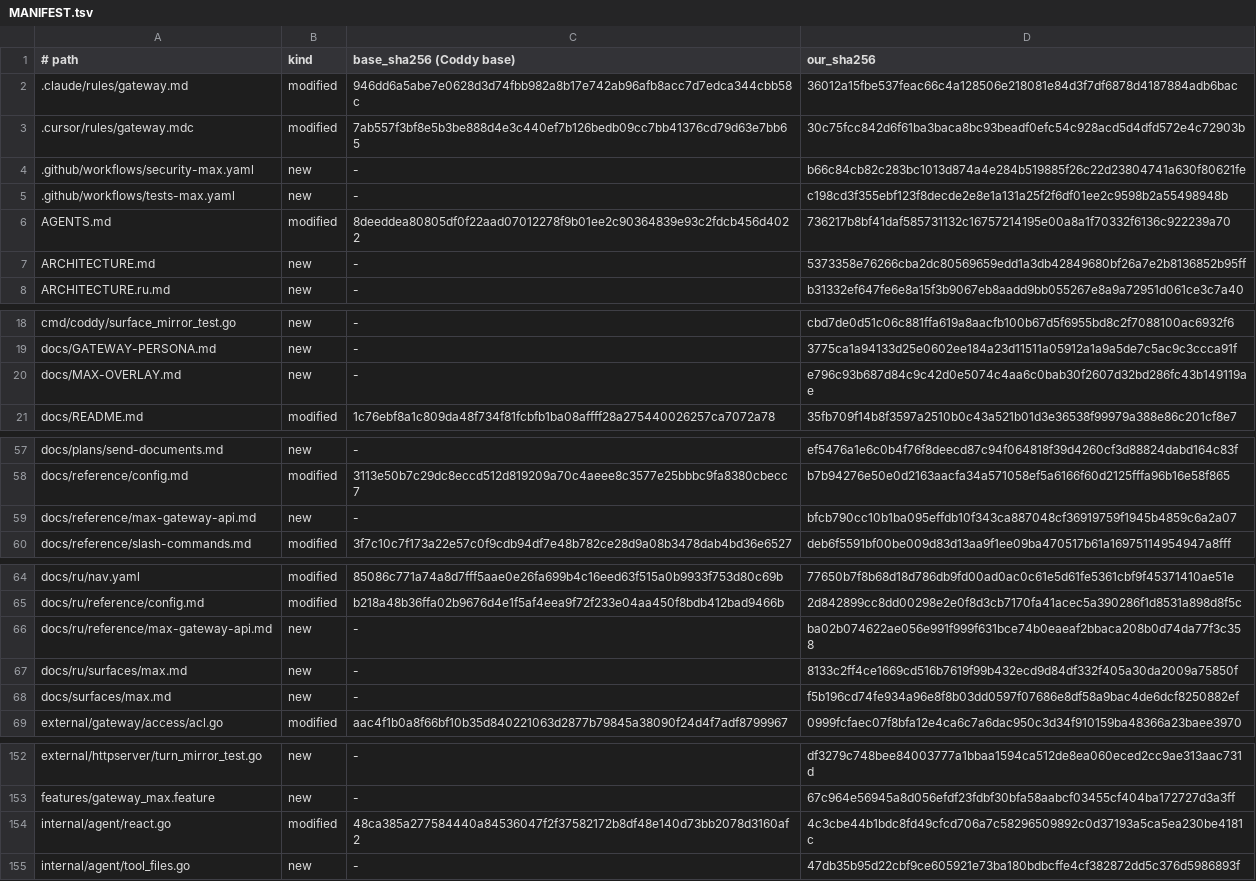
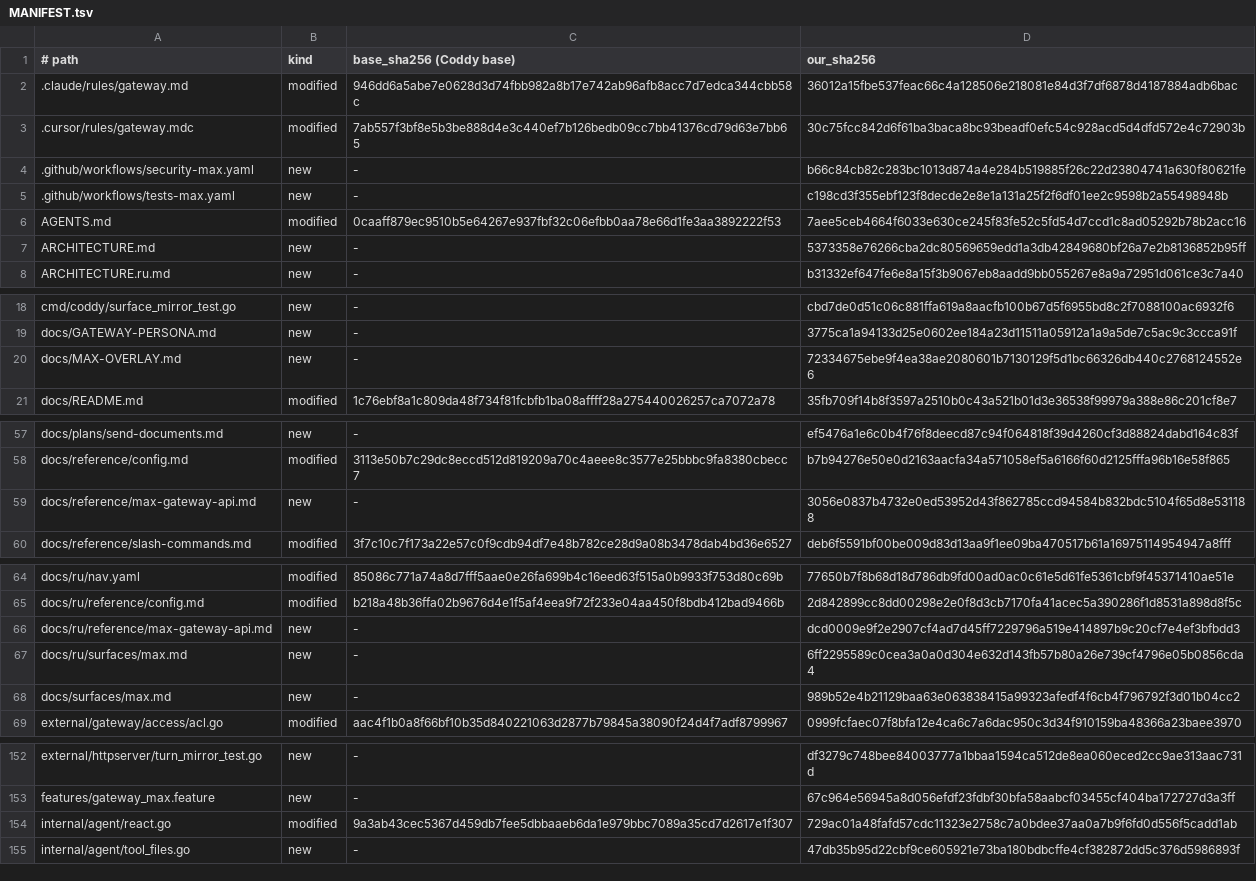
Before and after one commit to mrbp-20/M-G, a TSV file: MANIFEST.tsv, drawn as a sheet; only a part is shown, gaps mark what is left out; the diff covers the shown part only.

Commit message:
слой: база Coddy 1.4.16 и разрешения по режиму беседы
Переезд на метку 1.4.16 (a4b71950b): 25 файлов Паши между 1.4.15 и 1.4.16, из них
два наших — AGENTS.md и internal/agent/react.go, — свёл без конфликта. База слоя в
манифесте теперь 1.4.16, поэтому на 1.4.15 накат отказывается, а на 1.4.16 проходит.

Шлюз: запрос разрешения закрывается сам, когда режим беседы «без вопросов», а не
только когда пришла действующая отметка; принудительные вопросы и запросы без
отметок спрашиваются по-прежнему. Каждый запрос оставляет в журнале свои отметки.

Числа: слой 183 файла (131 новый, 52 заменённых), 184 строки манифеста, выпуск
собран из 56154583.

```diff
--- a/MANIFEST.tsv
+++ b/MANIFEST.tsv
@@ -5,3 +5,3 @@
 .github/workflows/tests-max.yaml	new	-	c198cd3f355ebf123f8decde2e8e1a131a25f2f6df01ee2c9598b2a55498948b
-AGENTS.md	modified	8deeddea80805df0f22aad07012278f9b01ee2c90364839e93c2fdcb456d4022	736217b8bf41daf585731132c16757214195e00a8a1f70332f6136c922239a70
+AGENTS.md	modified	0caaff879ec9510b5e64267e937fbf32c06efbb0aa78e66d1fe3aa3892222f53	7aee5ceb4664f6033e630ce245f83fe52c5fd54d7ccd1c8ad05292b78b2acc16
 ARCHITECTURE.md	new	-	5373358e76266cba2dc80569659edd1a3db42849680bf26a7e2b8136852b95ff
@@ -19,3 +19,3 @@ cmd/coddy/surface_mirror_test.go	new	-	cbd7de0d51c06c881ffa619a8aacfb100b67d5f69
 docs/GATEWAY-PERSONA.md	new	-	3775ca1a94133d25e0602ee184a23d11511a05912a1a9a5de7c5ac9c3ccca91f
-docs/MAX-OVERLAY.md	new	-	e796c93b687d84c9c42d0e5074c4aa6c0bab30f2607d32bd286fc43b149119ae
+docs/MAX-OVERLAY.md	new	-	72334675ebe9f4ea38ae2080601b7130129f5d1bc66326db440c2768124552e6
 docs/README.md	modified	1c76ebf8a1c809da48f734f81fcbfb1ba08affff28a275440026257ca7072a78	35fb709f14b8f3597a2510b0c43a521b01d3e36538f99979a388e86c201cf8e7
@@ -58,3 +58,3 @@ docs/plans/send-documents.md	new	-	ef5476a1e6c0b4f76f8deecd87c94f064818f39d4260c
 docs/reference/config.md	modified	3113e50b7c29dc8eccd512d819209a70c4aeee8c3577e25bbbc9fa8380cbecc7	b7b94276e50e0d2163aacfa34a571058ef5a6166f60d2125fffa96b16e58f865
-docs/reference/max-gateway-api.md	new	-	bfcb790cc10b1ba095effdb10f343ca887048cf36919759f1945b4859c6a2a07
+docs/reference/max-gateway-api.md	new	-	3056e0837b4732e0ed53952d43f862785ccd94584b832bdc5104f65d8e531188
 docs/reference/slash-commands.md	modified	3f7c10c7f173a22e57c0f9cdb94df7e48b782ce28d9a08b3478dab4bd36e6527	deb6f5591bf00be009d83d13aa9f1ee09ba470517b61a16975114954947a8fff
@@ -65,5 +65,5 @@ docs/ru/nav.yaml	modified	85086c771a74a8d7fff5aae0e26fa699b4c16eed63f515a0b9933f
 docs/ru/reference/config.md	modified	b218a48b36ffa02b9676d4e1f5af4eea9f72f233e04aa450f8bdb412bad9466b	2d842899cc8dd00298e2e0f8d3cb7170fa41acec5a390286f1d8531a898d8f5c
-docs/ru/reference/max-gateway-api.md	new	-	ba02b074622ae056e991f999f631bce74b0eaeaf2bbaca208b0d74da77f3c358
-docs/ru/surfaces/max.md	new	-	8133c2ff4ce1669cd516b7619f99b432ecd9d84df332f405a30da2009a75850f
-docs/surfaces/max.md	new	-	f5b196cd74fe934a96e8f8b03dd0597f07686e8df58a9bac4de6dcf8250882ef
+docs/ru/reference/max-gateway-api.md	new	-	dcd0009e9f2e2907cf4ad7d45ff7229796a519e414897b9c20cf7e4ef3bfbdd3
+docs/ru/surfaces/max.md	new	-	6ff2295589c0cea3a0a0d304e632d143fb57b80a26e739cf4796e05b0856cda4
+docs/surfaces/max.md	new	-	989b52e4b21129baa63e063838415a99323afedf4f6cb4f796792f3d01b04cc2
 external/gateway/access/acl.go	modified	aac4f1b0a8f66bf10b35d840221063d2877b79845a38090f24d4f7adf8799967	0999fcfaec07f8bfa12e4ca6c7a6dac950c3d34f910159ba48366a23baee3970
@@ -153,3 +153,3 @@ external/httpserver/turn_mirror_test.go	new	-	df3279c748bee84003777a1bbaa1594ca5
 features/gateway_max.feature	new	-	67c964e56945a8d056efdf23fdbf30bfa58aabcf03455cf404ba172727d3a3ff
-internal/agent/react.go	modified	48ca385a277584440a84536047f2f37582172b8df48e140d73bb2078d3160af2	4c3cbe44b1bdc8fd49cfcd706a7c58296509892c0d37193a5ca5ea230be4181c
+internal/agent/react.go	modified	9a3ab43cec5367d459db7fee5dbbaaeb6da1e979bbc7089a35cd7d2617e1f307	729ac01a48fafd57cdc11323e2758c7a0bdee37aa0a7b9f6fd0d556f5cadd1ab
 internal/agent/tool_files.go	new	-	47db35b95d22cbf9ce605921e73ba180bdbcffe4cf382872dd5c376d5986893f
```
Also changed, not shown: 2 edited cells elsewhere in this file, 13 other files.
